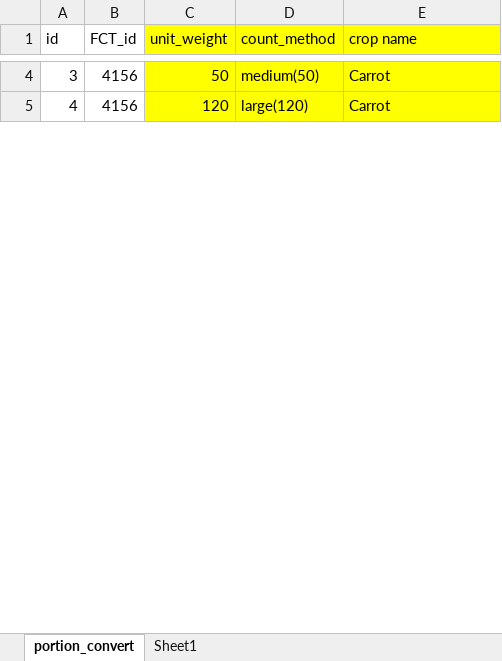
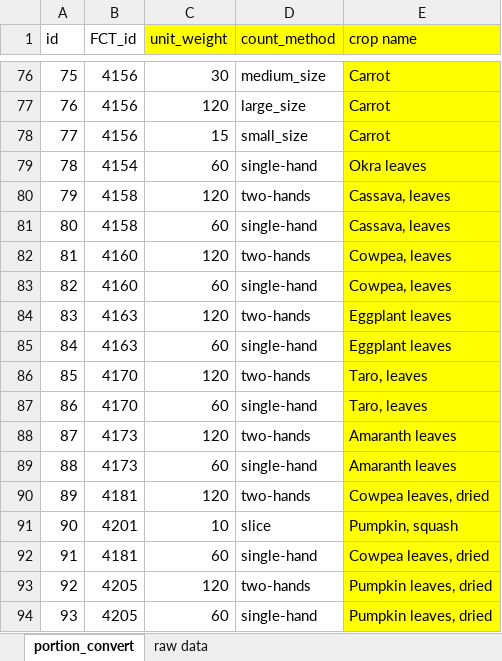
Before and after one commit to snakada1615/recepicalk_03, an Excel workbook: assets/backdata/portion_convert220914.xlsx, sheet portion_convert, drawn as a sheet; only a part is shown, gaps mark what is left out; values as stored, in another font and other column widths than the file's, no borders; addresses are those after the commit; the diff covers the shown part only; the diff names each change by its address in the sheet, - before the commit and + after, or states it on an @@ line.

Commit message:
portion datasetを追加

```diff
--- a/assets/backdata/portion_convert220914.xlsx (sheet portion_convert)
+++ b/assets/backdata/portion_convert220914.xlsx (sheet portion_convert)
-sheet tab: Sheet1
+sheet tab: raw data
@@ column A (id) renumbered between rows 37 and 110 @@
-C76 (unit_weight): 50
+C76 (unit_weight): 30
-C76:D77 fill: #FFFF00
+C76:D77 fill: none
-D76 (count_method): medium(50)
+D76 (count_method): medium_size
-D77 (count_method): large(120)
+D77 (count_method): large_size
+row 78: 77 | 4156 | 15 | small_size | Carrot
+row 79: 78 | 4154 | 60 | single-hand | Okra leaves
+row 80: 79 | 4158 | 120 | two-hands | Cassava, leaves
+row 81: 80 | 4158 | 60 | single-hand | Cassava, leaves
+row 82: 81 | 4160 | 120 | two-hands | Cowpea, leaves
+row 83: 82 | 4160 | 60 | single-hand | Cowpea, leaves
+row 84: 83 | 4163 | 120 | two-hands | Eggplant leaves
+row 85: 84 | 4163 | 60 | single-hand | Eggplant leaves
+row 86: 85 | 4170 | 120 | two-hands | Taro, leaves
+row 87: 86 | 4170 | 60 | single-hand | Taro, leaves
+row 88: 87 | 4173 | 120 | two-hands | Amaranth leaves
+row 89: 88 | 4173 | 60 | single-hand | Amaranth leaves
+row 90: 89 | 4181 | 120 | two-hands | Cowpea leaves, dried
+row 91: 90 | 4201 | 10 | slice | Pumpkin, squash
+row 92: 91 | 4181 | 60 | single-hand | Cowpea leaves, dried
+row 93: 92 | 4205 | 120 | two-hands | Pumpkin leaves, dried
+row 94: 93 | 4205 | 60 | single-hand | Pumpkin leaves, dried
```
Also changed, not shown: 92 added rows, 1 removed row, 6 edited cells and cell formats elsewhere in this sheet, sheet raw data, formulas that keep their value, hidden cells, 3 other files.
